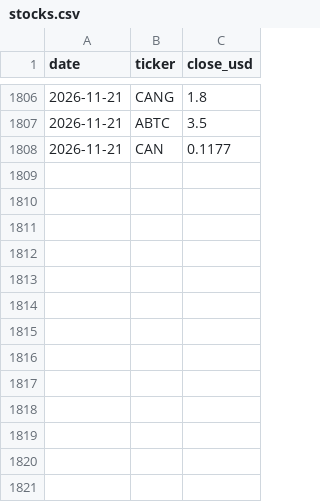
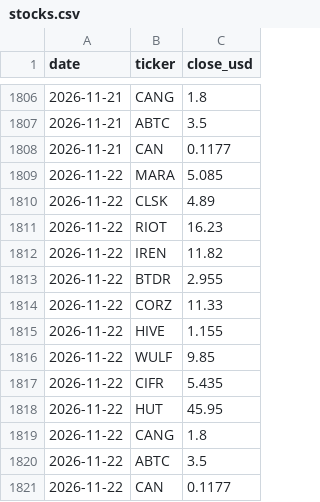
Before and after one commit to xddai1688-svg/btc-mining-monitor, a CSV file: data/stocks.csv, drawn as a sheet; only a part is shown, gaps mark what is left out; the diff names each change by its address in the sheet, - before the commit and + after, or states it on an @@ line.

```diff
--- a/data/stocks.csv
+++ b/data/stocks.csv
+row 1809: 2026-11-22 | MARA | 5.085
+row 1810: 2026-11-22 | CLSK | 4.89
+row 1811: 2026-11-22 | RIOT | 16.23
+row 1812: 2026-11-22 | IREN | 11.82
+row 1813: 2026-11-22 | BTDR | 2.955
+row 1814: 2026-11-22 | CORZ | 11.33
+row 1815: 2026-11-22 | HIVE | 1.155
+row 1816: 2026-11-22 | WULF | 9.85
+row 1817: 2026-11-22 | CIFR | 5.435
+row 1818: 2026-11-22 | HUT | 45.95
+row 1819: 2026-11-22 | CANG | 1.8
+row 1820: 2026-11-22 | ABTC | 3.5
+row 1821: 2026-11-22 | CAN | 0.1177
```
Also changed, not shown: data/miners.csv, data/network.csv, 2 other files.
